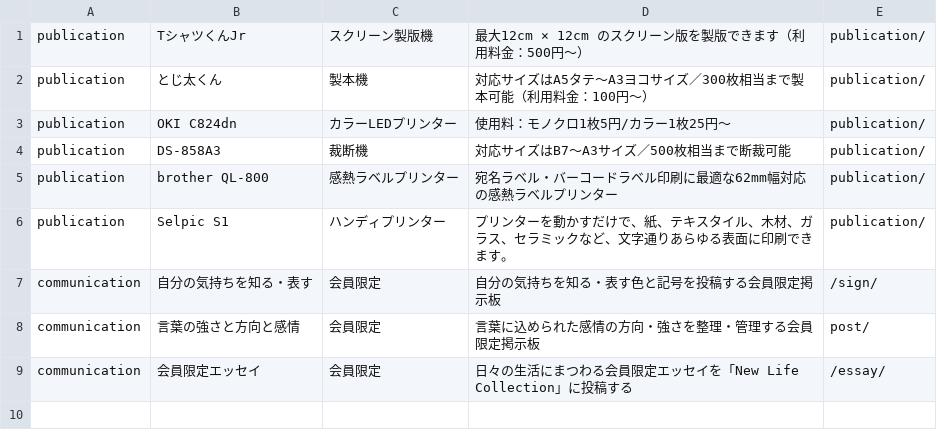
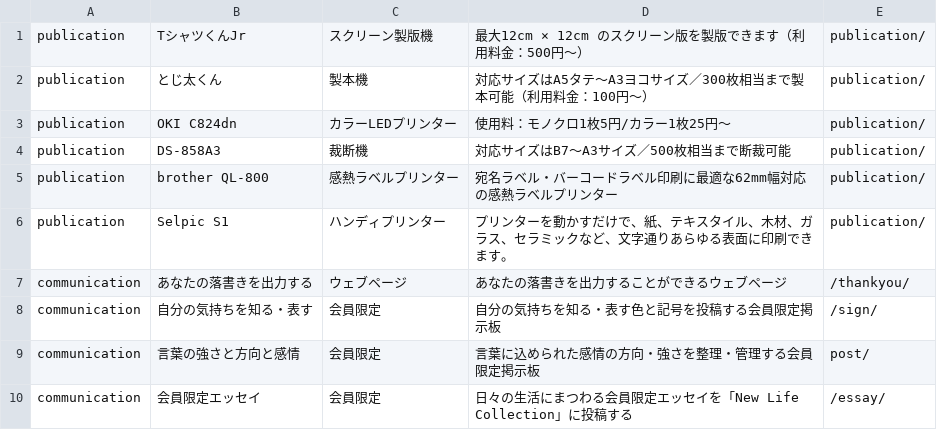
Before and after one commit to creative-community-pehu/index, a CSV file: org/org.csv, drawn as a sheet.

Commit message:
Update org.csv

```diff
--- a/org/org.csv
+++ b/org/org.csv
@@ -6,2 +6,3 @@ publication,"brother QL-800","感熱ラベルプリンター","宛名ラベル
 publication,"Selpic S1","ハンディプリンター","プリンターを動かすだけで、紙、テキスタイル、木材、ガラス、セラミックなど、文字通りあらゆる表面に印刷できます。",publication/
+communication,"あなたの落書きを出力する","ウェブページ","あなたの落書きを出力することができるウェブページ",/thankyou/
 communication,"自分の気持ちを知る・表す","会員限定","自分の気持ちを知る・表す色と記号を投稿する会員限定掲示板",/sign/
```
